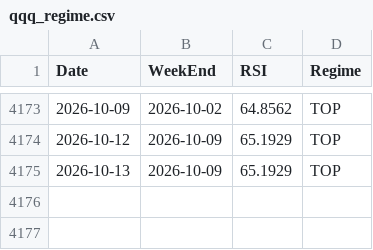
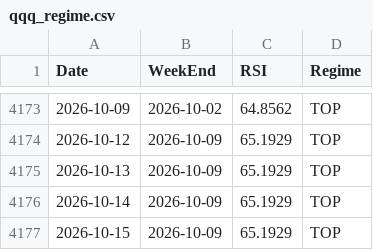
Before and after one commit to jabcho10/dailyorder, a CSV file: data/qqq_regime.csv, drawn as a sheet; only a part is shown, gaps mark what is left out.

```diff
--- a/data/qqq_regime.csv
+++ b/data/qqq_regime.csv
@@ -4175 +4175,3 @@ Date,WeekEnd,RSI,Regime
 2026-10-13,2026-10-09,65.1929,TOP
+2026-10-14,2026-10-09,65.1929,TOP
+2026-10-15,2026-10-09,65.1929,TOP
```
Also changed, not shown: data/SOXL_OHLC.csv, data/SOXS_OHLC.csv, 2 other files.
